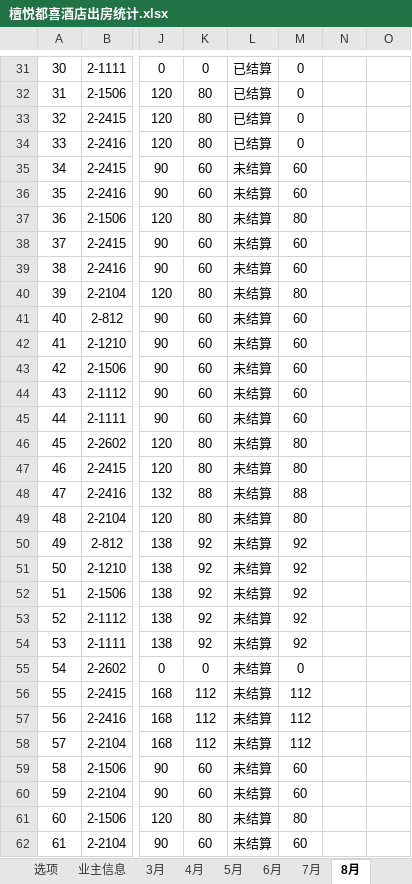
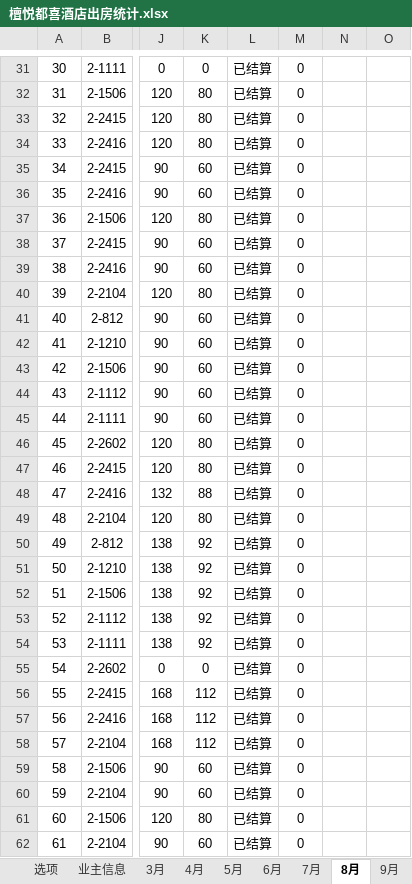
Before and after one commit to yuanhonglie/TestDemo, an Excel workbook: hotel/檀悦都喜酒店出房统计.xlsx, sheet 8月, drawn as a sheet; only a part is shown, gaps mark what is left out; values as stored, in another font and other column widths than the file's, no borders; charts and pictures not drawn; the diff covers the shown part only; the diff names each change by its address in the sheet, - before the commit and + after, or states it on an @@ line.

```diff
--- a/hotel/檀悦都喜酒店出房统计.xlsx (sheet 8月)
+++ b/hotel/檀悦都喜酒店出房统计.xlsx (sheet 8月)
+sheet tab: 9月
-L35:L62: 未结算
+L35:L62: 已结算
-M35:M36: 60
+M35:M36: 0
-M37: 80
+M37: 0
-M38:M39: 60
+M38:M39: 0
-M40: 80
+M40: 0
-M41:M45: 60
+M41:M45: 0
-M46:M47: 80
+M46:M47: 0
-M48: 88
+M48: 0
-M49: 80
+M49: 0
-M50:M54: 92
+M50:M54: 0
-M56:M58: 112
+M56:M58: 0
-M59:M60: 60
+M59:M60: 0
-M61: 80
+M61: 0
-M62: 60
+M62: 0
```
Also changed, not shown: 20 edited cells elsewhere in this sheet, sheet 4月, sheet 电费, other sheet tabs, formulas that keep their value, charts or pictures.
